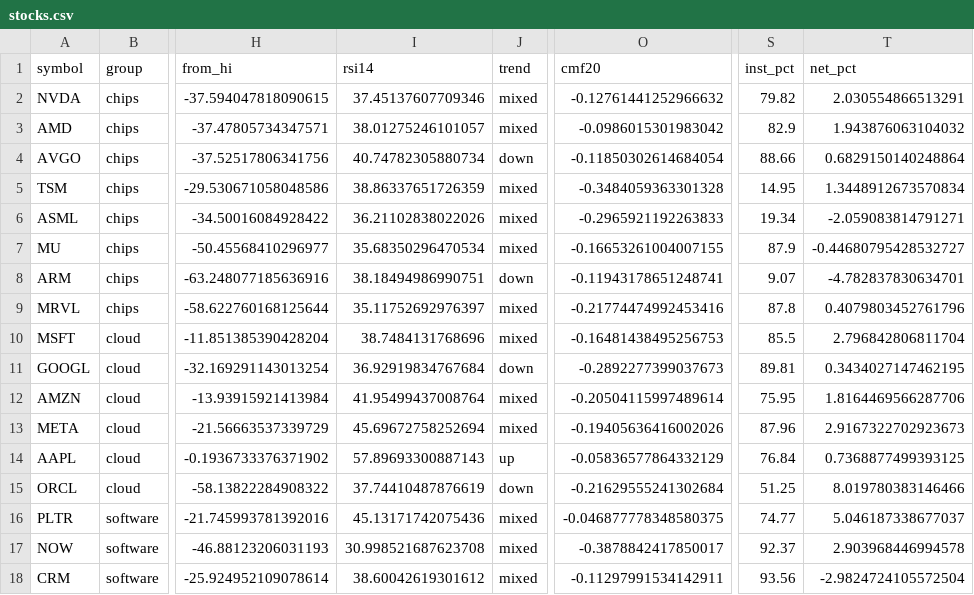
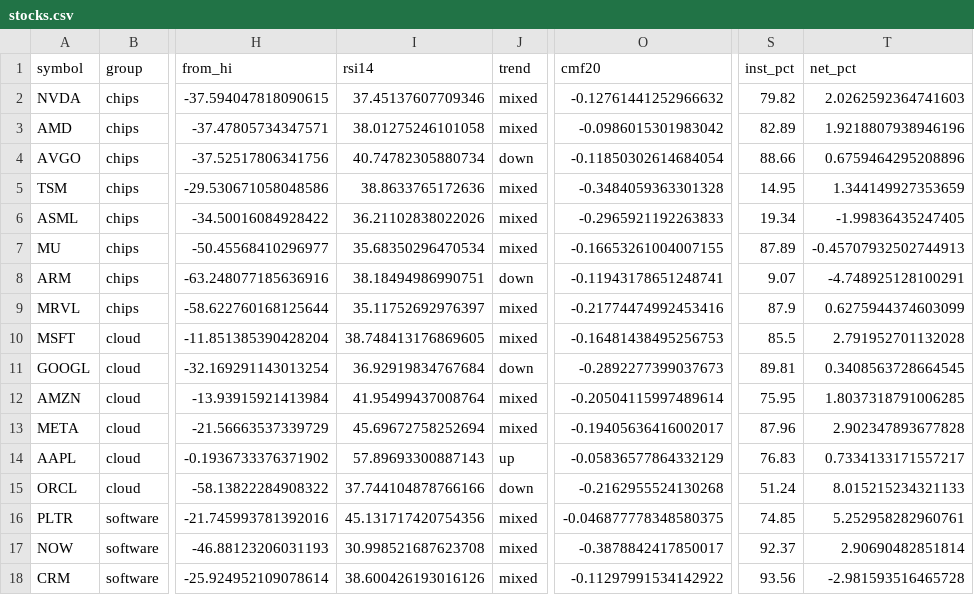
Before and after one commit to mliu86574-png/ai-stocks-radar, a CSV file: data/stocks.csv, drawn as a sheet; only a part is shown, gaps mark what is left out; the diff covers the shown part only; the diff names each change by its address in the sheet, - before the commit and + after, or states it on an @@ line.

```diff
--- a/data/stocks.csv
+++ b/data/stocks.csv
-T2 (net_pct): 2.030554866513291
+T2 (net_pct): 2.0262592364741603
-I3 (rsi14): 38.01275246101057
+I3 (rsi14): 38.01275246101058
-S3 (inst_pct): 82.9
+S3 (inst_pct): 82.89
-T3 (net_pct): 1.943876063104032
+T3 (net_pct): 1.9218807938946196
-T4 (net_pct): 0.6829150140248864
+T4 (net_pct): 0.6759464295208896
-I5 (rsi14): 38.86337651726359
+I5 (rsi14): 38.8633765172636
-T5 (net_pct): 1.3448912673570834
+T5 (net_pct): 1.344149927353659
-T6 (net_pct): -2.059083814791271
+T6 (net_pct): -1.99836435247405
-S7 (inst_pct): 87.9
+S7 (inst_pct): 87.89
-T7 (net_pct): -0.44680795428532727
+T7 (net_pct): -0.45707932502744913
-T8 (net_pct): -4.782837830634701
+T8 (net_pct): -4.748925128100291
-S9 (inst_pct): 87.8
+S9 (inst_pct): 87.9
-T9 (net_pct): 0.4079803452761796
+T9 (net_pct): 0.6275944374603099
-I10 (rsi14): 38.7484131768696
+I10 (rsi14): 38.748413176869605
-T10 (net_pct): 2.796842806811704
+T10 (net_pct): 2.791952701132028
-T11 (net_pct): 0.3434027147462195
+T11 (net_pct): 0.3408563728664545
-T12 (net_pct): 1.8164469566287706
+T12 (net_pct): 1.8037318791006285
-O13 (cmf20): -0.19405636416002026
+O13 (cmf20): -0.19405636416002017
-T13 (net_pct): 2.9167322702923673
+T13 (net_pct): 2.902347893677828
-S14 (inst_pct): 76.84
+S14 (inst_pct): 76.83
-T14 (net_pct): 0.7368877499393125
+T14 (net_pct): 0.7334133171557217
-I15 (rsi14): 37.74410487876619
+I15 (rsi14): 37.744104878766166
-O15 (cmf20): -0.21629555241302684
+O15 (cmf20): -0.2162955524130268
-S15 (inst_pct): 51.25
+S15 (inst_pct): 51.24
-T15 (net_pct): 8.019780383146466
+T15 (net_pct): 8.015215234321133
-I16 (rsi14): 45.13171742075436
+I16 (rsi14): 45.131717420754356
-S16 (inst_pct): 74.77
+S16 (inst_pct): 74.85
-T16 (net_pct): 5.046187338677037
+T16 (net_pct): 5.252958282960761
-T17 (net_pct): 2.903968446994578
+T17 (net_pct): 2.90690482851814
-I18 (rsi14): 38.60042619301612
+I18 (rsi14): 38.600426193016126
-O18 (cmf20): -0.11297991534142911
+O18 (cmf20): -0.11297991534142922
-T18 (net_pct): -2.9824724105572504
+T18 (net_pct): -2.981593516465728
```
Also changed, not shown: 15 edited cells elsewhere in this file, data/closes.csv, 5 other files.
